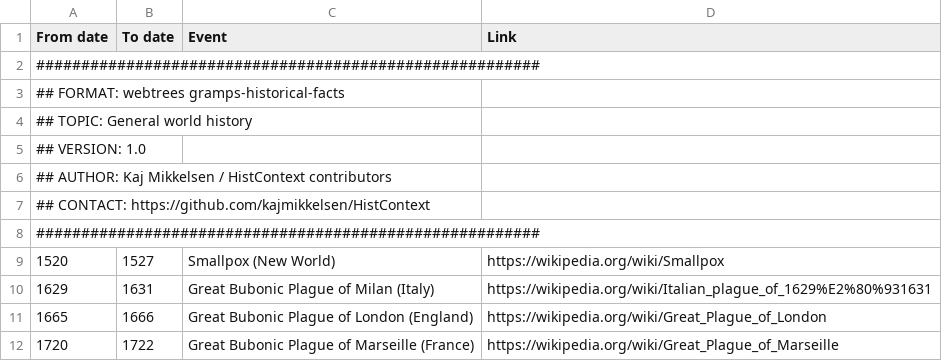
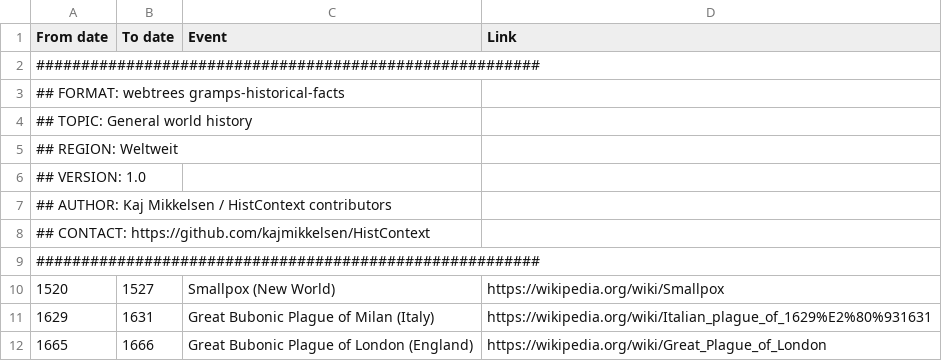
Before and after one commit to hartenthaler/hh-historic-events, a CSV file: resources/data/csv/en_default_data_v1_0.csv, drawn as a sheet; only a part is shown; the shorter side is filled out with more unchanged rows.

```diff
--- a/resources/data/csv/en_default_data_v1_0.csv
+++ b/resources/data/csv/en_default_data_v1_0.csv
@@ -4,2 +4,3 @@ From date;To date;Event;Link
 ## TOPIC: General world history
+## REGION: Weltweit
 ## VERSION: 1.0
```
Also changed, not shown: resources/data/csv/da_DK_data_v1_0.csv, resources/data/csv/en_US_data_v1_0.csv, 3 other files.
